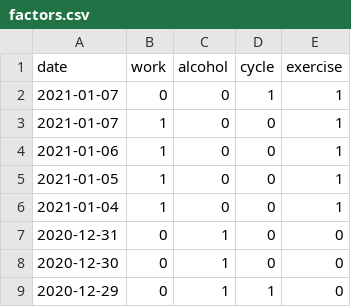
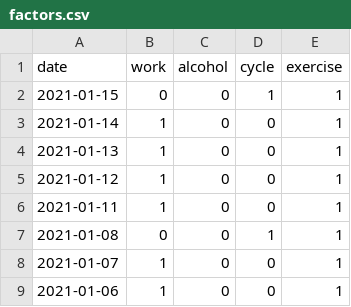
Before and after one commit to jscrane/BP, a CSV file: factors.csv, drawn as a sheet; only a part is shown; the shorter side is filled out with more unchanged rows.

```diff
--- a/factors.csv
+++ b/factors.csv
@@ -1,3 +1,8 @@
 date,work,alcohol,cycle,exercise
-2021-01-07,0,0,1,1
+2021-01-15,0,0,1,1
+2021-01-14,1,0,0,1
+2021-01-13,1,0,0,1
+2021-01-12,1,0,0,1
+2021-01-11,1,0,0,1
+2021-01-08,0,0,1,1
 2021-01-07,1,0,0,1
```
Also changed, not shown: bp.csv.
